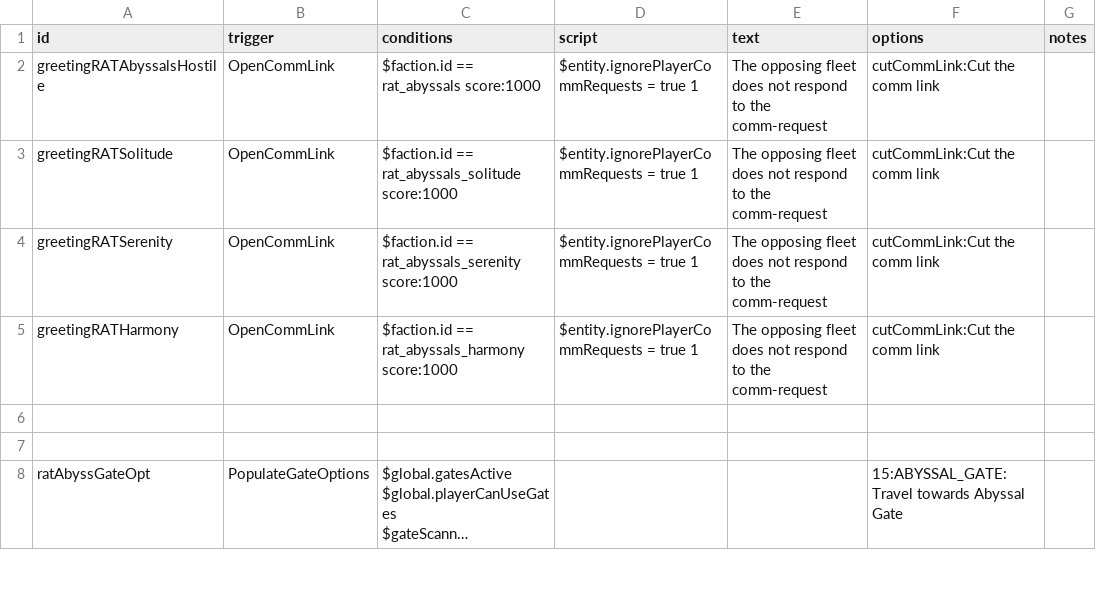
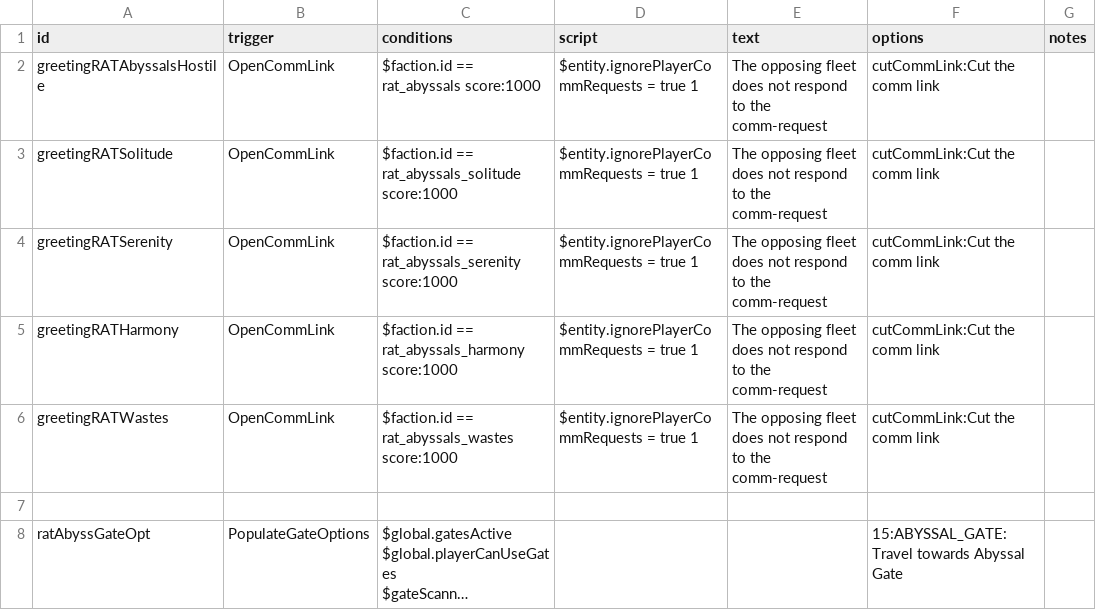
Before and after one commit to Lukas22041/Random-Assortment-of-Things, a CSV file: data/campaign/rules.csv, drawn as a sheet; only a part is shown; long unchanged cells end in …; the diff names each change by its address in the sheet, - before the commit and + after, or states it on an @@ line.

```diff
--- a/data/campaign/rules.csv
+++ b/data/campaign/rules.csv
-row 6: (empty)
+row 6: greetingRATWastes | OpenCommLink | $faction.id == rat_abyssals_wastes score:1000 | $entity.ignorePlayerCommRequests = true 1 | The opposing fleet does not respond to the comm-request | cutCommLink:Cut the comm link
```
Also changed, not shown: data/hulls/ship_data.csv, data/world/factions/factions.csv, 15 other files.
